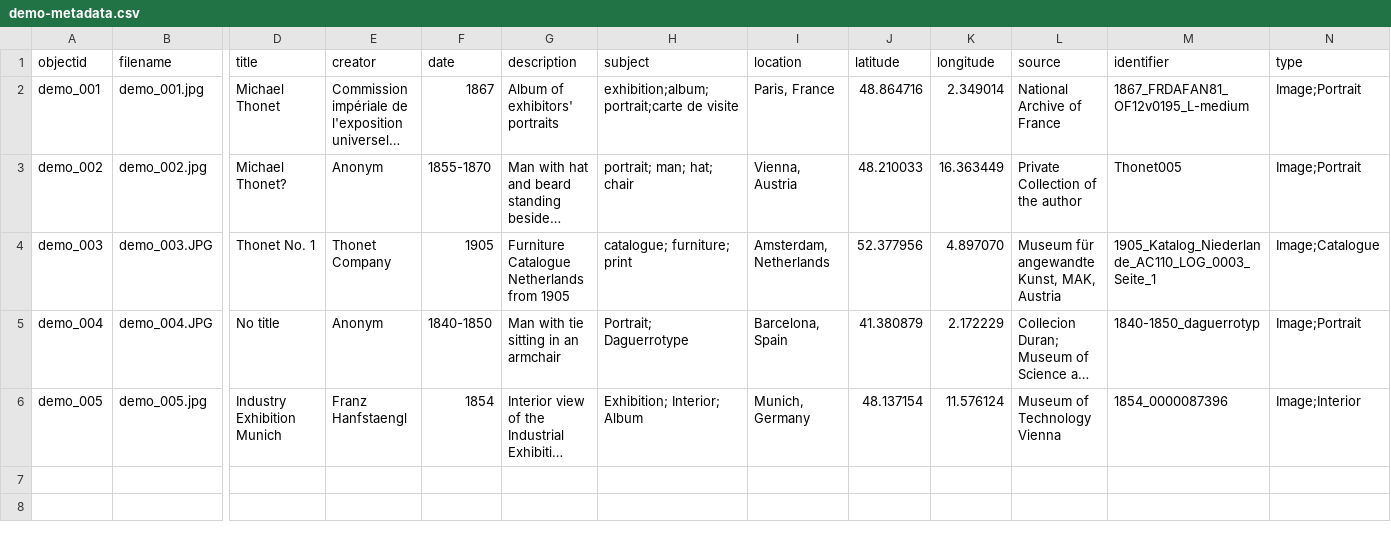
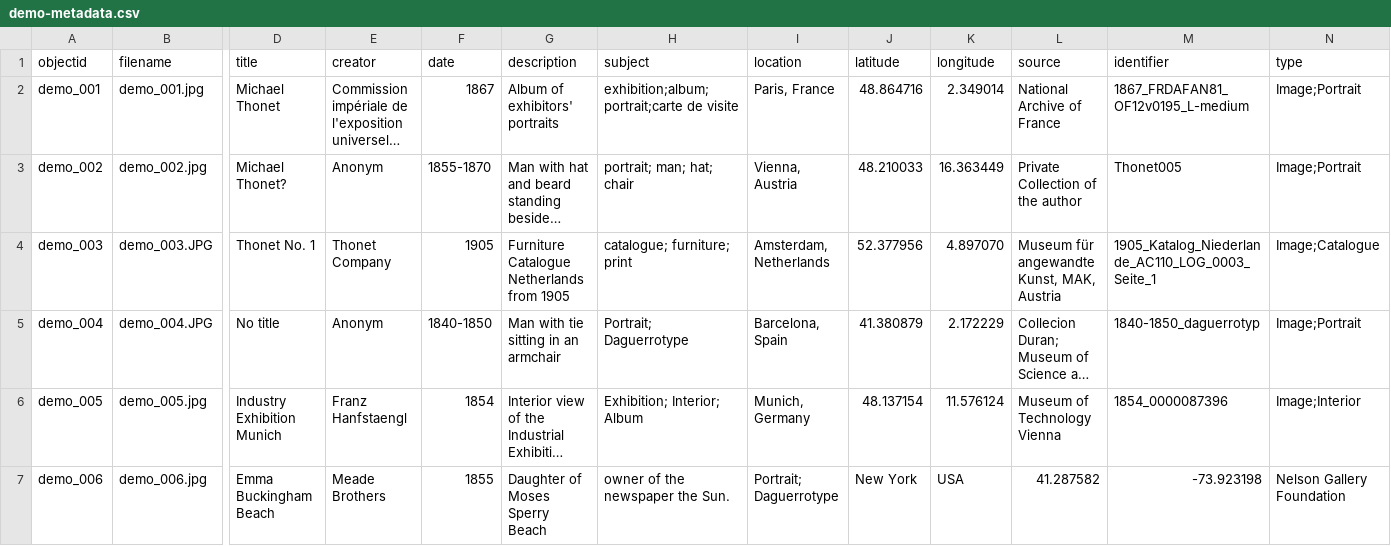
Before and after one commit to Fraukindermann/Mapping-Thonet, a CSV file: _data/demo-metadata.csv, drawn as a sheet; only a part is shown, gaps mark what is left out; long unchanged cells end in …; rows hold the shown columns only; the diff names each change by its address in the sheet, - before the commit and + after, or states it on an @@ line.

Commit message:
Update demo-metadata.csv

```diff
--- a/_data/demo-metadata.csv
+++ b/_data/demo-metadata.csv
+row 7: demo_006 | demo_006.jpg | Emma Buckingham Beach | Meade Brothers | 1855 | Daughter of Moses Sperry Beach | owner of the newspaper the Sun. | Portrait; Daguerrotype | New York | USA | 41.287582 | -73.923198 | Nelson Gallery Foundation
```
